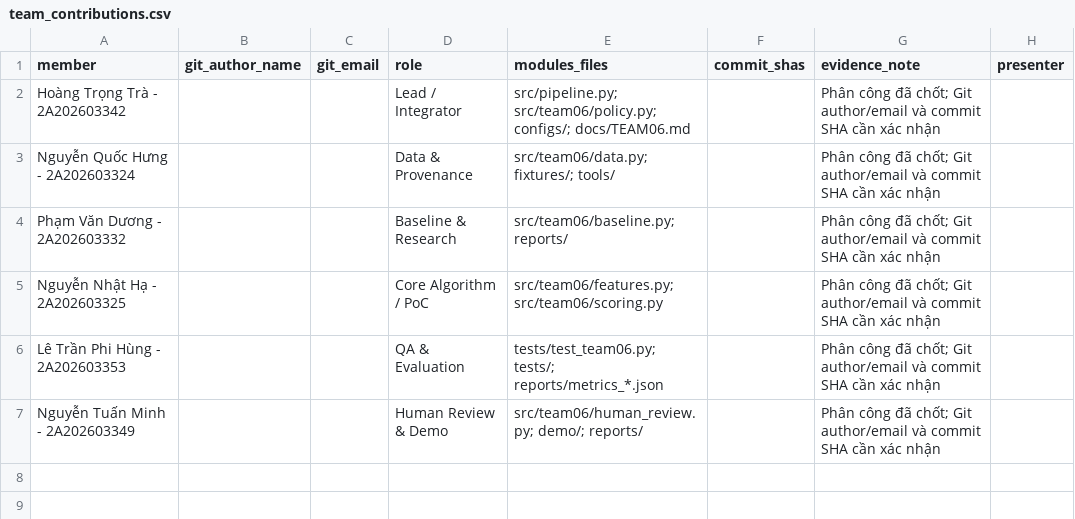
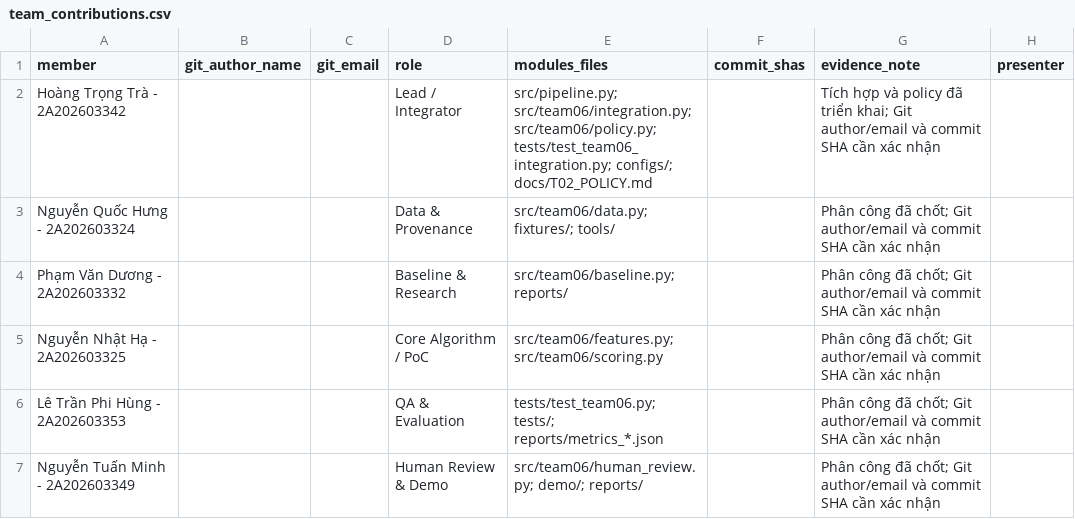
Before and after one commit to trahoangdev/K5-Day6-L2B-HoangTrongTra-2A202603342-DataGovernanceAndPrivacy, a CSV file: reports/team_contributions.csv, drawn as a sheet.

Commit message:
feat(t02): integrate review pipeline and release decision policy

```diff
--- a/reports/team_contributions.csv
+++ b/reports/team_contributions.csv
@@ -1,3 +1,3 @@
 member,git_author_name,git_email,role,modules_files,commit_shas,evidence_note,presenter
-Hoàng Trọng Trà - 2A202603342,,,Lead / Integrator,src/pipeline.py; src/team06/policy.py; configs/; docs/TEAM06.md,,Phân công đã chốt; Git author/email và commit SHA cần xác nhận,
+Hoàng Trọng Trà - 2A202603342,,,Lead / Integrator,src/pipeline.py; src/team06/integration.py; src/team06/policy.py; tests/test_team06_integration.py; configs/; docs/T02_POLICY.md,,Tích hợp và policy đã triển khai; Git author/email và commit SHA cần xác nhận,
 Nguyễn Quốc Hưng - 2A202603324,,,Data & Provenance,src/team06/data.py; fixtures/; tools/,,Phân công đã chốt; Git author/email và commit SHA cần xác nhận,
```
Also changed, not shown: 15 other files.
